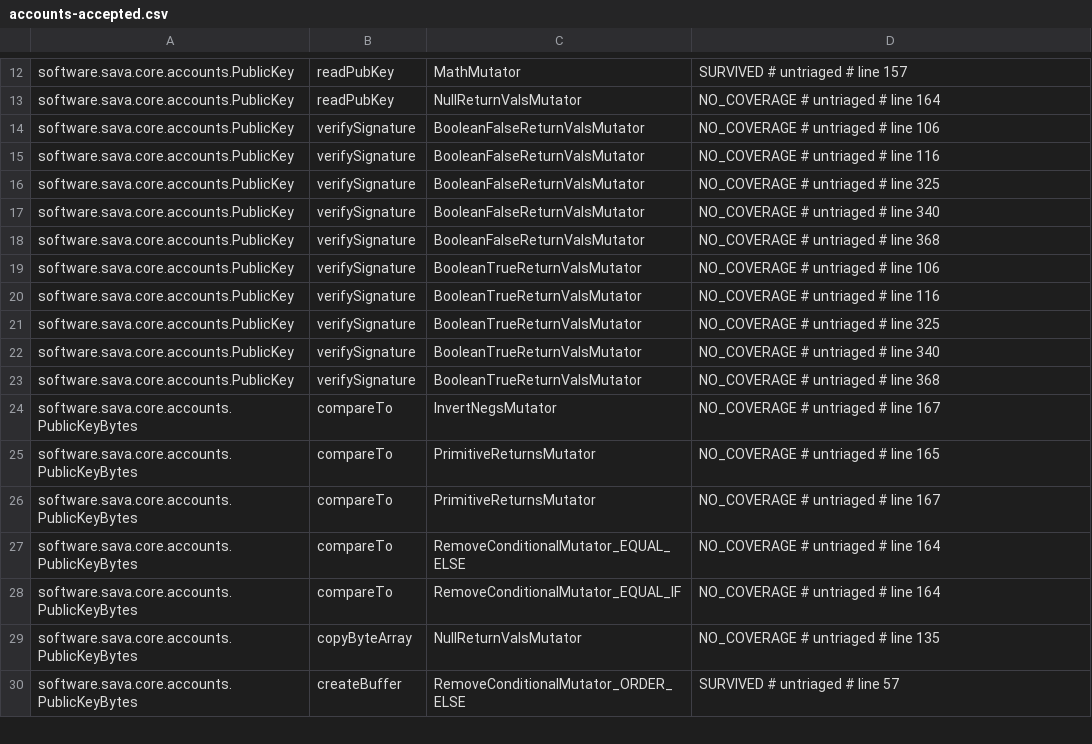
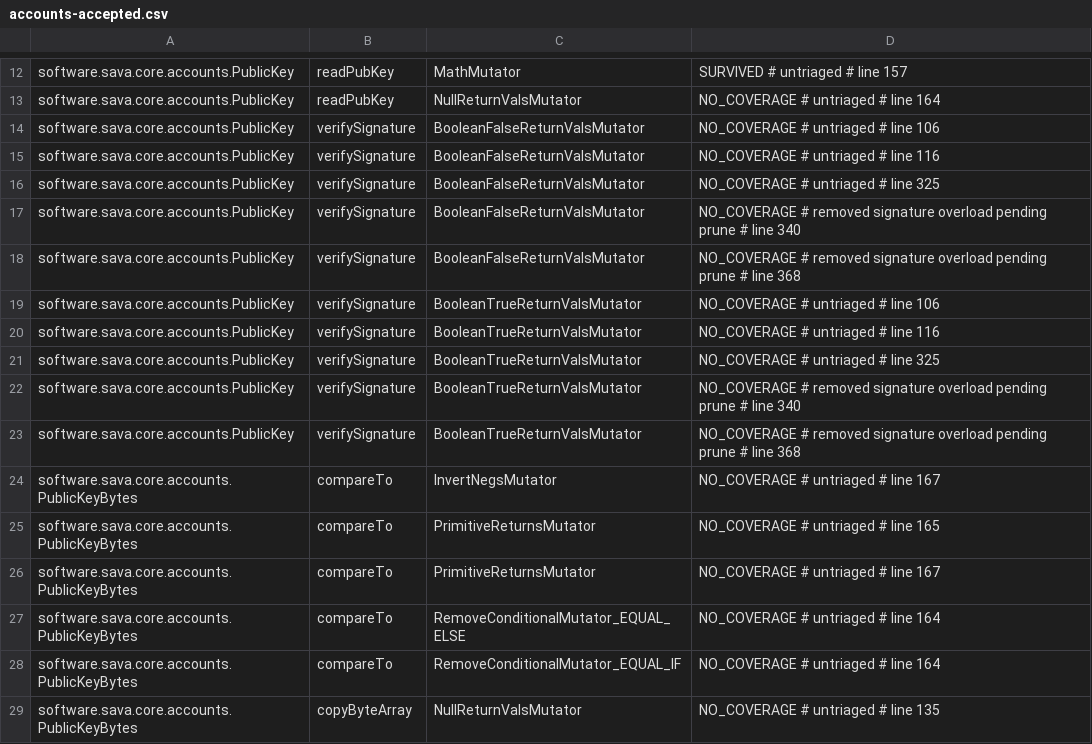
Before and after one commit to sava-software/sava, a CSV file: sava-core/config/pitest/accounts-accepted.csv, drawn as a sheet; only a part is shown, gaps mark what is left out; the shorter side is filled out with more unchanged rows.

```diff
--- a/sava-core/config/pitest/accounts-accepted.csv
+++ b/sava-core/config/pitest/accounts-accepted.csv
@@ -16,4 +16,4 @@ software.sava.core.accounts.PublicKey,verifySignature,BooleanFalseReturnValsMuta
 software.sava.core.accounts.PublicKey,verifySignature,BooleanFalseReturnValsMutator,NO_COVERAGE # untriaged # line 325
-software.sava.core.accounts.PublicKey,verifySignature,BooleanFalseReturnValsMutator,NO_COVERAGE # untriaged # line 340
-software.sava.core.accounts.PublicKey,verifySignature,BooleanFalseReturnValsMutator,NO_COVERAGE # untriaged # line 368
+software.sava.core.accounts.PublicKey,verifySignature,BooleanFalseReturnValsMutator,NO_COVERAGE # removed signature overload pending prune # line 340
+software.sava.core.accounts.PublicKey,verifySignature,BooleanFalseReturnValsMutator,NO_COVERAGE # removed signature overload pending prune # line 368
 software.sava.core.accounts.PublicKey,verifySignature,BooleanTrueReturnValsMutator,NO_COVERAGE # untriaged # line 106
@@ -21,4 +21,4 @@ software.sava.core.accounts.PublicKey,verifySignature,BooleanTrueReturnValsMutat
 software.sava.core.accounts.PublicKey,verifySignature,BooleanTrueReturnValsMutator,NO_COVERAGE # untriaged # line 325
-software.sava.core.accounts.PublicKey,verifySignature,BooleanTrueReturnValsMutator,NO_COVERAGE # untriaged # line 340
-software.sava.core.accounts.PublicKey,verifySignature,BooleanTrueReturnValsMutator,NO_COVERAGE # untriaged # line 368
+software.sava.core.accounts.PublicKey,verifySignature,BooleanTrueReturnValsMutator,NO_COVERAGE # removed signature overload pending prune # line 340
+software.sava.core.accounts.PublicKey,verifySignature,BooleanTrueReturnValsMutator,NO_COVERAGE # removed signature overload pending prune # line 368
 software.sava.core.accounts.PublicKeyBytes,compareTo,InvertNegsMutator,NO_COVERAGE # untriaged # line 167
```
Also changed, not shown: sava-core/config/pitest/tx-accepted.csv, sava-rpc/config/pitest/responses-accepted.csv, 8 other files.
